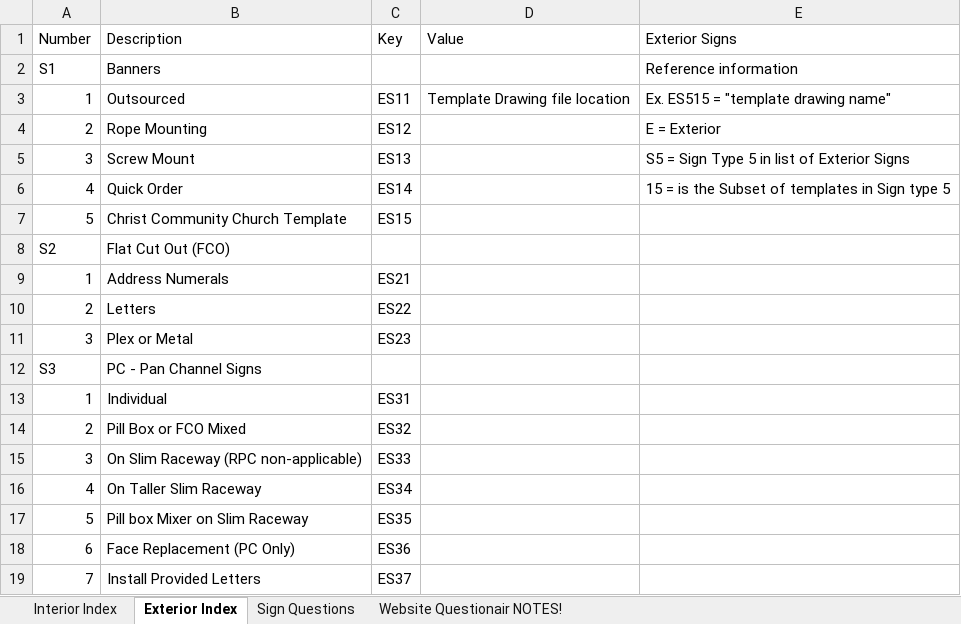
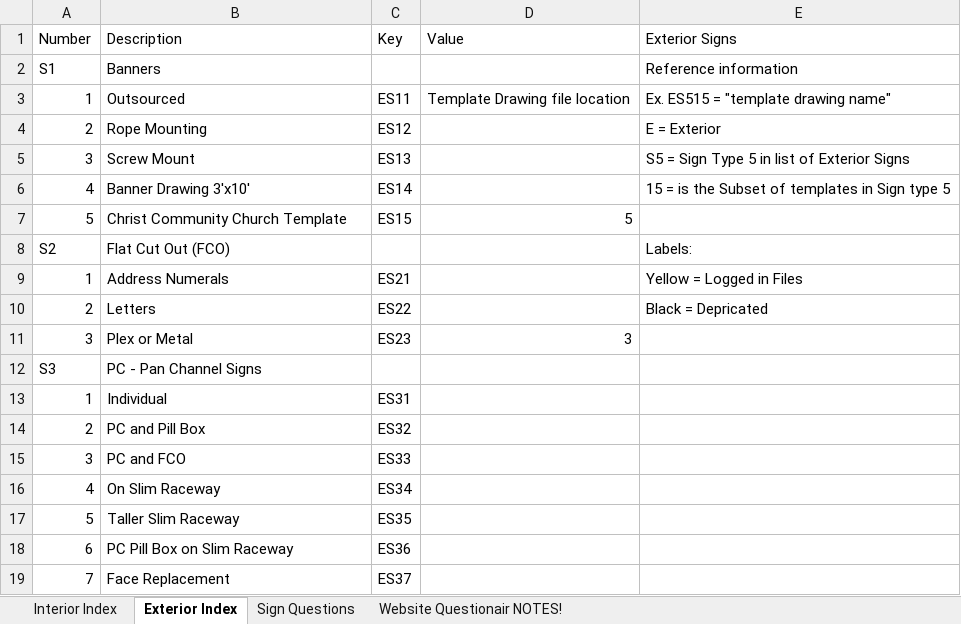
Before and after one commit to AddisignsWebDev/TemplateRepo, an Excel workbook: Document Files/Sign Template Lists.xlsx, sheet Exterior Index, drawn as a sheet; only a part is shown; values as stored, in another font and other column widths than the file's, no cell formats; the diff covers the shown part only; the diff names each change by its address in the sheet, - before the commit and + after, or states it on an @@ line.

Commit message:
Update Drawing Template Files

```diff
--- a/Document Files/Sign Template Lists.xlsx (sheet Exterior Index)
+++ b/Document Files/Sign Template Lists.xlsx (sheet Exterior Index)
-B6 (Description): Quick Order
+B6 (Description): Banner Drawing 3'x10'
-D7 (Value): (empty)
+D7 (Value): 5
-E8 (Exterior Signs): (empty)
+E8 (Exterior Signs): Labels:
-E9 (Exterior Signs): (empty)
+E9 (Exterior Signs): Yellow = Logged in Files
-E10 (Exterior Signs): (empty)
+E10 (Exterior Signs): Black = Depricated
-D11 (Value): (empty)
+D11 (Value): 3
-B14 (Description): Pill Box or FCO Mixed
+B14 (Description): PC and Pill Box
-B15 (Description): On Slim Raceway (RPC non-applicable)
+B15 (Description): PC and FCO
-B16 (Description): On Taller Slim Raceway
+B16 (Description): On Slim Raceway
-B17 (Description): Pill box Mixer on Slim Raceway
+B17 (Description): Taller Slim Raceway
-B18 (Description): Face Replacement (PC Only)
+B18 (Description): PC Pill Box on Slim Raceway
-B19 (Description): Install Provided Letters
+B19 (Description): Face Replacement
```
Also changed, not shown: 4 added rows and 15 edited cells elsewhere in this sheet, sheet Interior Index, cell formats, formulas that keep their value, 49 other files.
